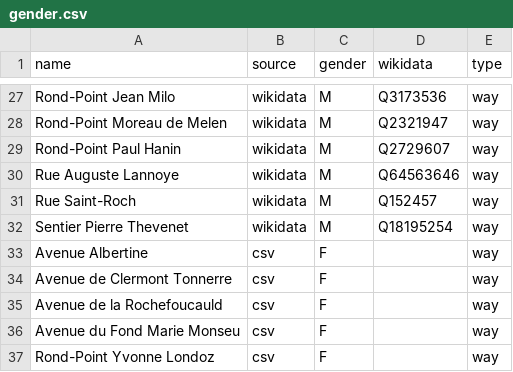
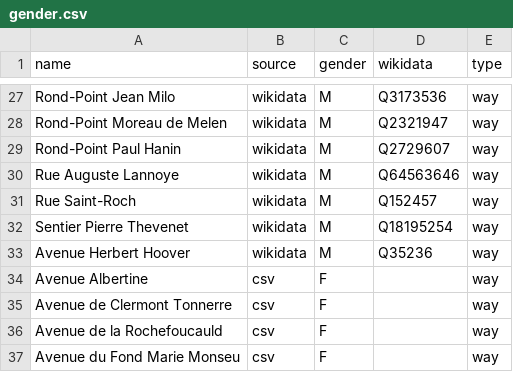
Before and after one commit to EqualStreetNames/equalstreetnames-rixensart, a CSV file: data/gender.csv, drawn as a sheet; only a part is shown, gaps mark what is left out; the shorter side is filled out with more unchanged rows.

Commit message:
Update data

```diff
--- a/data/gender.csv
+++ b/data/gender.csv
@@ -32,2 +32,3 @@ name,source,gender,wikidata,type
 "Sentier Pierre Thevenet",wikidata,M,Q18195254,way
+"Avenue Herbert Hoover",wikidata,M,Q35236,way
 "Avenue Albertine",csv,F,,way
```
Also changed, not shown: data/other.csv.
